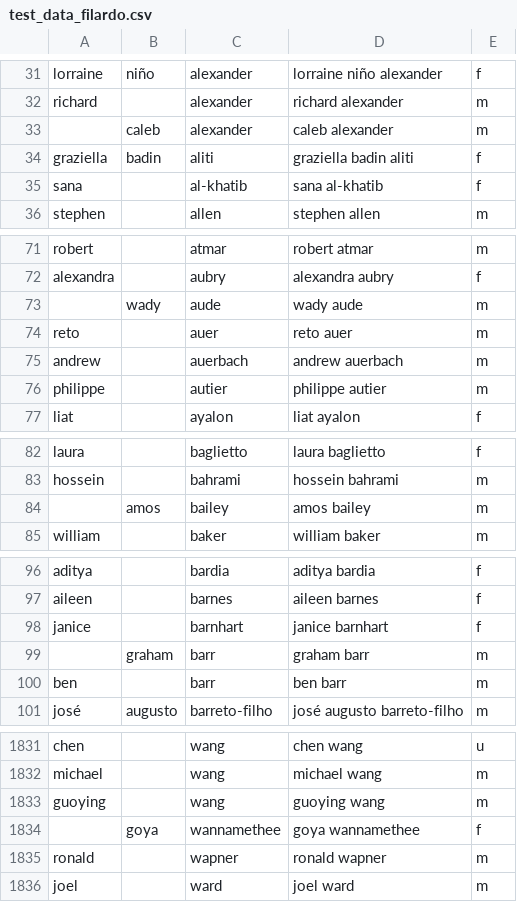
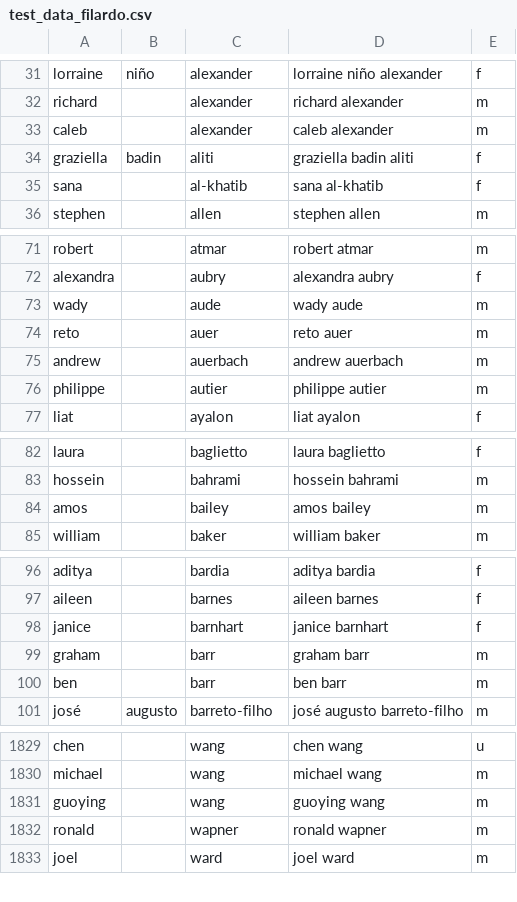
Before and after one commit to GenderGapSTEM-PublicationAnalysis/name_gender_inference, a CSV file: test_data/raw_data/test_data_filardo.csv, drawn as a sheet; only a part is shown, gaps mark what is left out; the diff covers the shown part only.

```diff
--- a/test_data/raw_data/test_data_filardo.csv
+++ b/test_data/raw_data/test_data_filardo.csv
@@ -32,3 +32,3 @@
 "richard","","alexander","richard alexander","m"
-"","caleb","alexander"," caleb alexander","m"
+"caleb","","alexander"," caleb alexander","m"
 "graziella","badin","aliti","graziella badin aliti","f"
@@ -72,3 +72,3 @@
 "alexandra","","aubry","alexandra aubry","f"
-"","wady","aude"," wady aude","m"
+"wady","","aude"," wady aude","m"
 "reto","","auer","reto auer","m"
@@ -83,3 +83,3 @@
 "hossein","","bahrami","hossein bahrami","m"
-"","amos","bailey"," amos bailey","m"
+"amos","","bailey"," amos bailey","m"
 "william","","baker","william baker","m"
@@ -98,3 +98,3 @@
 "janice","","barnhart","janice barnhart","f"
-"","graham","barr"," graham barr","m"
+"graham","","barr"," graham barr","m"
 "ben","","barr","ben barr","m"
@@ -1833,3 +1831,2 @@
 "guoying","","wang","guoying wang","m"
-"","goya","wannamethee"," goya wannamethee","f"
 "ronald","","wapner","ronald wapner","m"
```
Also changed, not shown: 2 removed rows and 66 edited cells elsewhere in this file, 1 other file.
